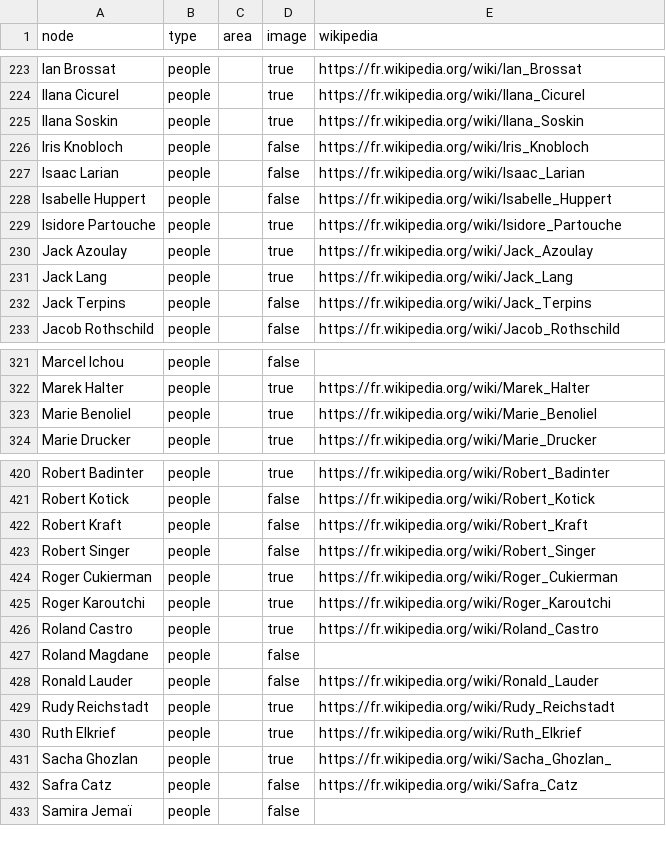
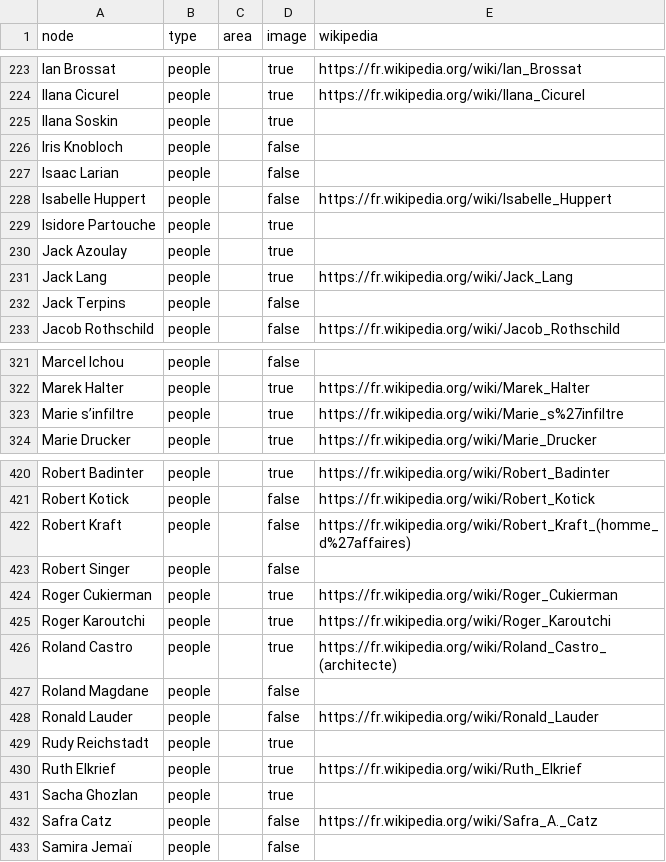
Before and after one commit to samuelgoujon/jesuispartout.com, a CSV file: cartographie/data/nodes.csv, drawn as a sheet; only a part is shown, gaps mark what is left out; the diff covers the shown part only.

```diff
--- a/cartographie/data/nodes.csv
+++ b/cartographie/data/nodes.csv
@@ -224,10 +224,10 @@ Ian Brossat,people,,true,https://fr.wikipedia.org/wiki/Ian_Brossat
 Ilana Cicurel,people,,true,https://fr.wikipedia.org/wiki/Ilana_Cicurel
-Ilana Soskin,people,,true,https://fr.wikipedia.org/wiki/Ilana_Soskin
-Iris Knobloch,people,,false,https://fr.wikipedia.org/wiki/Iris_Knobloch
-Isaac Larian,people,,false,https://fr.wikipedia.org/wiki/Isaac_Larian
+Ilana Soskin,people,,true,
+Iris Knobloch,people,,false,
+Isaac Larian,people,,false,
 Isabelle Huppert,people,,false,https://fr.wikipedia.org/wiki/Isabelle_Huppert
-Isidore Partouche,people,,true,https://fr.wikipedia.org/wiki/Isidore_Partouche
-Jack Azoulay,people,,true,https://fr.wikipedia.org/wiki/Jack_Azoulay
+Isidore Partouche,people,,true,
+Jack Azoulay,people,,true,
 Jack Lang,people,,true,https://fr.wikipedia.org/wiki/Jack_Lang
-Jack Terpins,people,,false,https://fr.wikipedia.org/wiki/Jack_Terpins
+Jack Terpins,people,,false,
 Jacob Rothschild,people,,false,https://fr.wikipedia.org/wiki/Jacob_Rothschild
@@ -322,3 +322,3 @@ Marcel Ichou,people,,false,
 Marek Halter,people,,true,https://fr.wikipedia.org/wiki/Marek_Halter
-Marie Benoliel,people,,true,https://fr.wikipedia.org/wiki/Marie_Benoliel
+Marie s’infiltre,people,,true,https://fr.wikipedia.org/wiki/Marie_s%27infiltre
 Marie Drucker,people,,true,https://fr.wikipedia.org/wiki/Marie_Drucker
@@ -421,13 +421,13 @@ Robert Badinter,people,,true,https://fr.wikipedia.org/wiki/Robert_Badinter
 Robert Kotick,people,,false,https://fr.wikipedia.org/wiki/Robert_Kotick
-Robert Kraft,people,,false,https://fr.wikipedia.org/wiki/Robert_Kraft
-Robert Singer,people,,false,https://fr.wikipedia.org/wiki/Robert_Singer
+Robert Kraft,people,,false,https://fr.wikipedia.org/wiki/Robert_Kraft_(homme_d%27affaires)
+Robert Singer,people,,false,
 Roger Cukierman,people,,true,https://fr.wikipedia.org/wiki/Roger_Cukierman
 Roger Karoutchi,people,,true,https://fr.wikipedia.org/wiki/Roger_Karoutchi
-Roland Castro,people,,true,https://fr.wikipedia.org/wiki/Roland_Castro
+Roland Castro,people,,true,https://fr.wikipedia.org/wiki/Roland_Castro_(architecte)
 Roland Magdane,people,,false,
 Ronald Lauder,people,,false,https://fr.wikipedia.org/wiki/Ronald_Lauder
-Rudy Reichstadt,people,,true,https://fr.wikipedia.org/wiki/Rudy_Reichstadt
+Rudy Reichstadt,people,,true,
 Ruth Elkrief,people,,true,https://fr.wikipedia.org/wiki/Ruth_Elkrief
-Sacha Ghozlan,people,,true,https://fr.wikipedia.org/wiki/Sacha_Ghozlan_
-Safra Catz,people,,false,https://fr.wikipedia.org/wiki/Safra_Catz
+Sacha Ghozlan,people,,true,
+Safra Catz,people,,false,https://fr.wikipedia.org/wiki/Safra_A._Catz
 Samira Jemaï,people,,false,
```
Also changed, not shown: 56 edited cells elsewhere in this file, cartographie/data/connections.csv.
